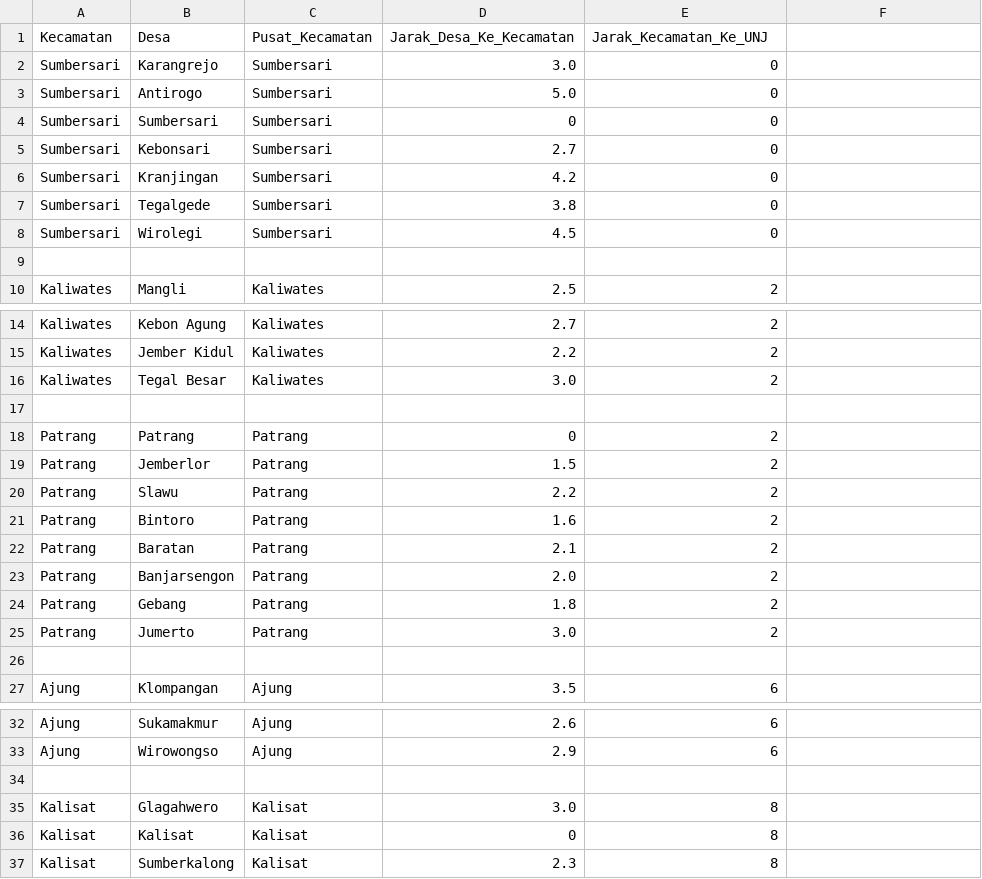
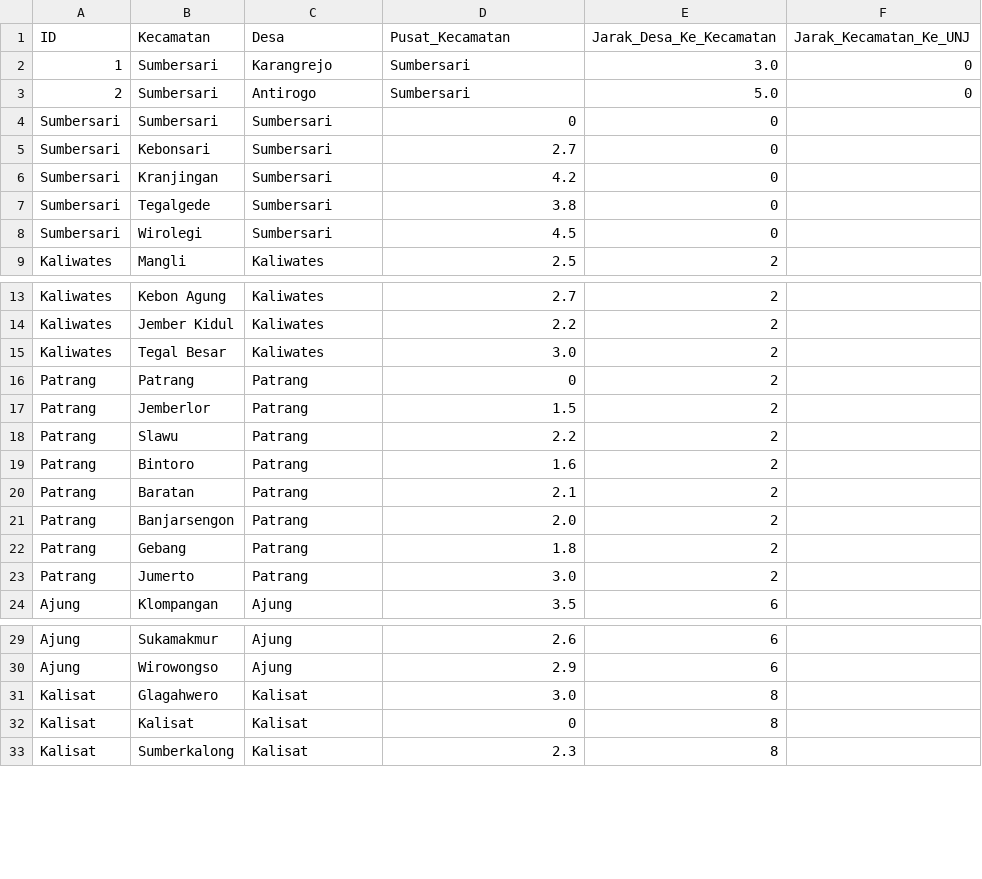
Before and after one commit to Dzox13524/PA_BASDA, a CSV file: database/ListLokasi.csv, drawn as a sheet; only a part is shown, gaps mark what is left out; removed rows and columns are numbered as before the commit, all else as after; the diff covers the shown part only; the diff names each change by its address in the sheet, - before the commit and + after, or states it on an @@ line.

```diff
--- a/database/ListLokasi.csv
+++ b/database/ListLokasi.csv
-row 1: Kecamatan | Desa | Pusat_Kecamatan | Jarak_Desa_Ke_Kecamatan | Jarak_Kecamatan_Ke_UNJ
-row 2: Sumbersari | Karangrejo | Sumbersari | 3.0 | 0
-row 3: Sumbersari | Antirogo | Sumbersari | 5.0 | 0
+row 1: ID | Kecamatan | Desa | Pusat_Kecamatan | Jarak_Desa_Ke_Kecamatan | Jarak_Kecamatan_Ke_UNJ
+row 2: 1 | Sumbersari | Karangrejo | Sumbersari | 3.0 | 0
+row 3: 2 | Sumbersari | Antirogo | Sumbersari | 5.0 | 0
-row 9: (empty)
-row 17: (empty)
-row 26: (empty)
-row 34: (empty)
```
Also changed, not shown: 1 removed row elsewhere in this file, database/Akun.csv, 11 other files.
